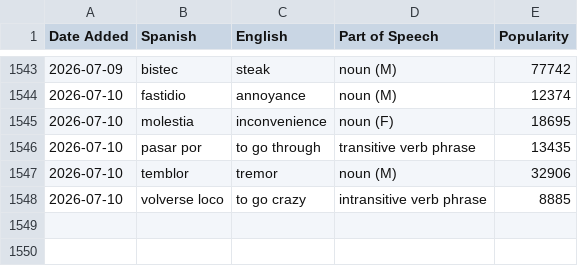
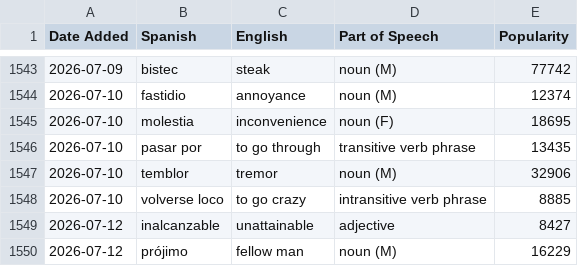
Before and after one commit to jessejeter/spanish-tools, a CSV file: spanishdict_vocab.csv, drawn as a sheet; only a part is shown, gaps mark what is left out; the diff names each change by its address in the sheet, - before the commit and + after, or states it on an @@ line.

```diff
--- a/spanishdict_vocab.csv
+++ b/spanishdict_vocab.csv
+row 1549: 2026-07-12 | inalcanzable | unattainable | adjective | 8427
+row 1550: 2026-07-12 | prójimo | fellow man | noun (M) | 16229
```
